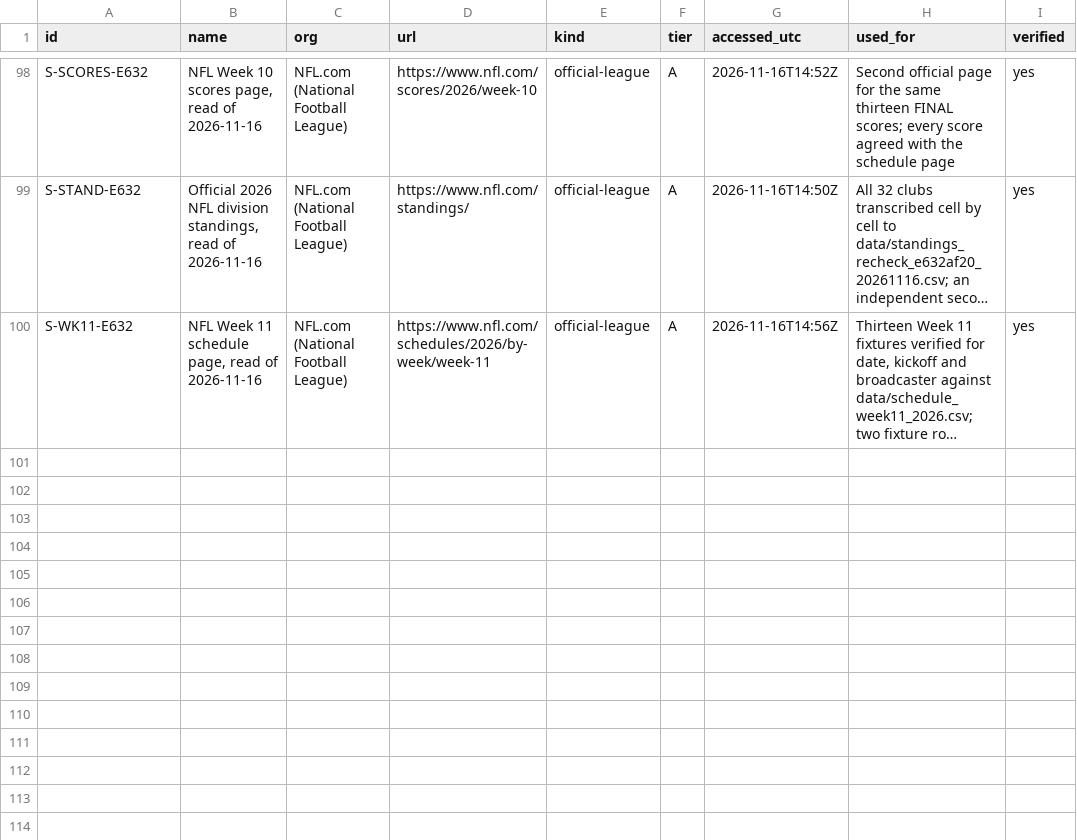
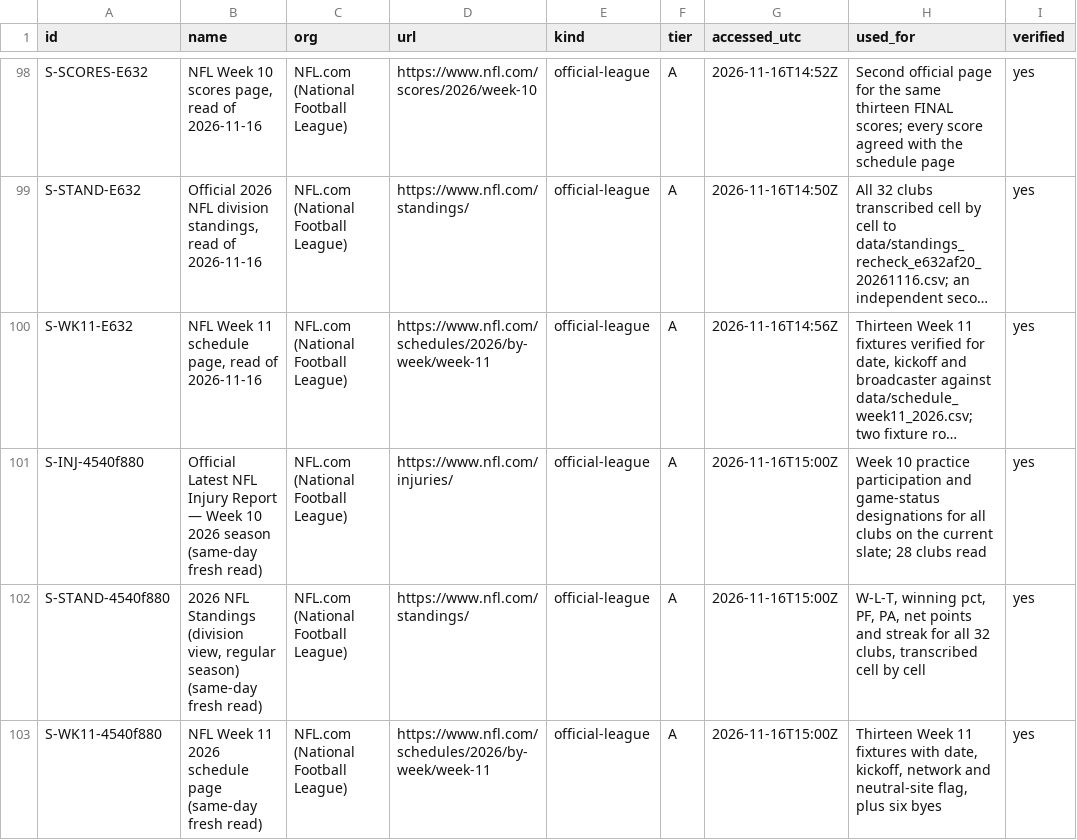
Before and after one commit to kanlerxz87-cyber/NFL2, a CSV file: data/sources.csv, drawn as a sheet; only a part is shown, gaps mark what is left out; long unchanged cells end in …; the diff names each change by its address in the sheet, - before the commit and + after, or states it on an @@ line.

Commit message:
session 4540f880: fresh official verification + new verification page
- Fresh same-day official reads (2026-11-16): injury hub, standings, Week 11 schedule,
  registered as S-INJ-4540f880 / S-STAND-4540f880 / S-WK11-4540f880 in data/sources.csv
- data/reverification_4540f880.csv: 46 checks comparing the fresh reads to the published
  tables - 32/32 clubs x 8 standings fields MATCH, 13/13 Week 11 fixtures MATCH,
  28/28 injury-hub club blocks present; nothing inferred
- data/verify_reads_20261116_4540f880.csv: the three raw reads with capture clocks
- content/official-verification-20261116.md: new dated verification page, added to nav
- content/data-dictionary.md: documents the two new CSV files with row counts
- tools/build_site.py: registers the new page slug in NAV and PAGE_KIND
- Regenerated site: 46 pages; all verifiers green (verify 225/0/0, check_site 11/0/0,
  verify_readiness PASS)
- COORDINATION.md: session block claim + completed task log

Co-authored-by: arena-agent <297053741+arena-agent@users.noreply.github.com>

```diff
--- a/data/sources.csv
+++ b/data/sources.csv
+row 101: S-INJ-4540f880 | Official Latest NFL Injury Report — Week 10 2026 season (same-day fresh read) | NFL.com (National Football League) | https://www.nfl.com/injuries/ | official-league | A | 2026-11-16T15:00Z | Week 10 practice participation and game-status designations for all clubs on the current slate; 28 clubs read | yes
+row 102: S-STAND-4540f880 | 2026 NFL Standings (division view, regular season) (same-day fresh read) | NFL.com (National Football League) | https://www.nfl.com/standings/ | official-league | A | 2026-11-16T15:00Z | W-L-T, winning pct, PF, PA, net points and streak for all 32 clubs, transcribed cell by cell | yes
+row 103: S-WK11-4540f880 | NFL Week 11 2026 schedule page (same-day fresh read) | NFL.com (National Football League) | https://www.nfl.com/schedules/2026/by-week/week-11 | official-league | A | 2026-11-16T15:00Z | Thirteen Week 11 fixtures with date, kickoff, network and neutral-site flag, plus six byes | yes
```
Also changed, not shown: 53 other files.
